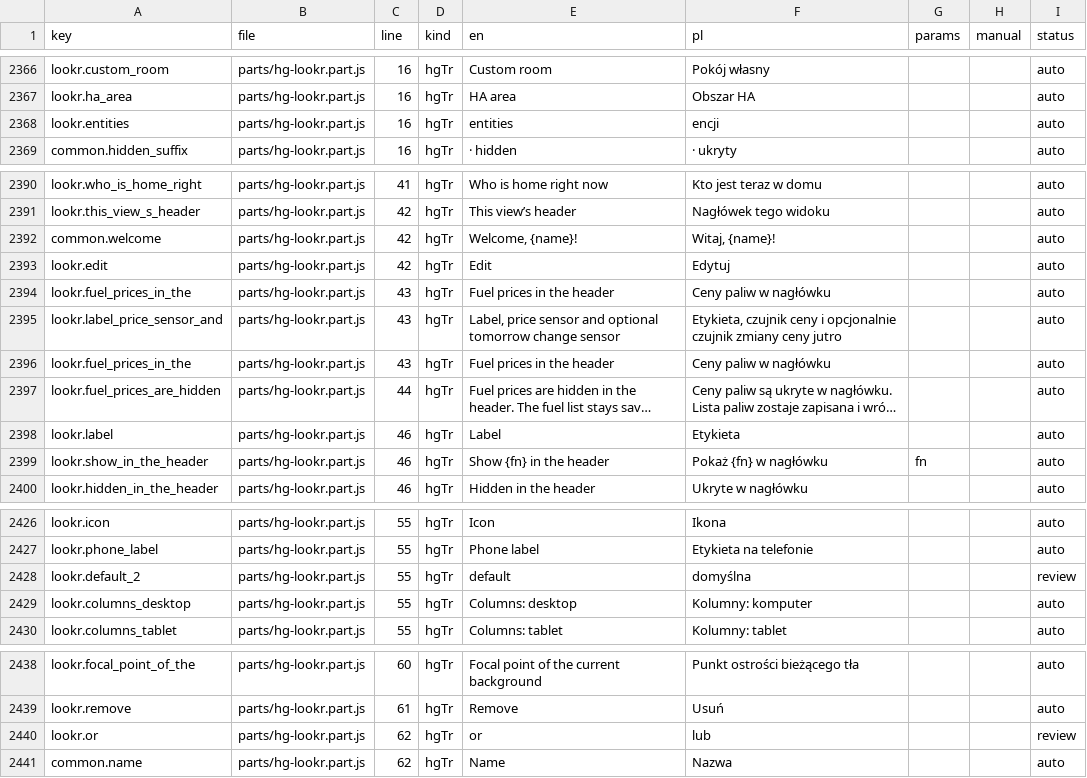
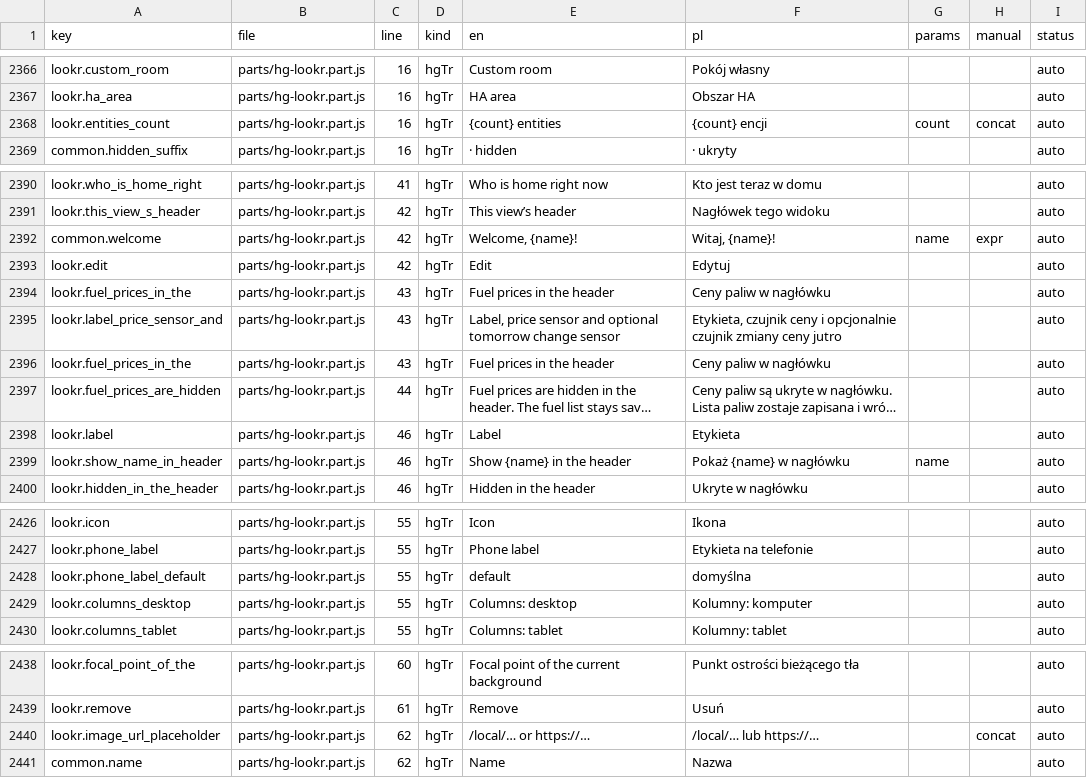
Before and after one commit to cbailly42/nuvio, a CSV file: tools/i18n_migration_table.csv, drawn as a sheet; only a part is shown, gaps mark what is left out; long unchanged cells end in …; removed rows and columns are numbered as before the commit, all else as after; the diff covers the shown part only; the diff names each change by its address in the sheet, - before the commit and + after, or states it on an @@ line.

```diff
--- a/tools/i18n_migration_table.csv
+++ b/tools/i18n_migration_table.csv
-A2368 (key): lookr.entities
+A2368 (key): lookr.entities_count
-E2368 (en): entities
+E2368 (en): {count} entities
-F2368 (pl): encji
+F2368 (pl): {count} encji
-G2368 (params): (empty)
+G2368 (params): count
-H2368 (manual): (empty)
+H2368 (manual): concat
-G2392 (params): (empty)
+G2392 (params): name
-H2392 (manual): (empty)
+H2392 (manual): expr
-A2399 (key): lookr.show_in_the_header
+A2399 (key): lookr.show_name_in_header
-E2399 (en): Show {fn} in the header
+E2399 (en): Show {name} in the header
-F2399 (pl): Pokaż {fn} w nagłówku
+F2399 (pl): Pokaż {name} w nagłówku
-G2399 (params): fn
+G2399 (params): name
-A2428 (key): lookr.default_2
+A2428 (key): lookr.phone_label_default
-I2428 (status): review
+I2428 (status): auto
-row 2440: lookr.or | parts/hg-lookr.part.js | 62 | hgTr | or | lub |  |  | review
+row 2440: lookr.image_url_placeholder | parts/hg-lookr.part.js | 62 | hgTr | /local/… or https://… | /local/… lub https://… |  | concat | auto
```
Also changed, not shown: 1 edited cell elsewhere in this file, 3 other files.
